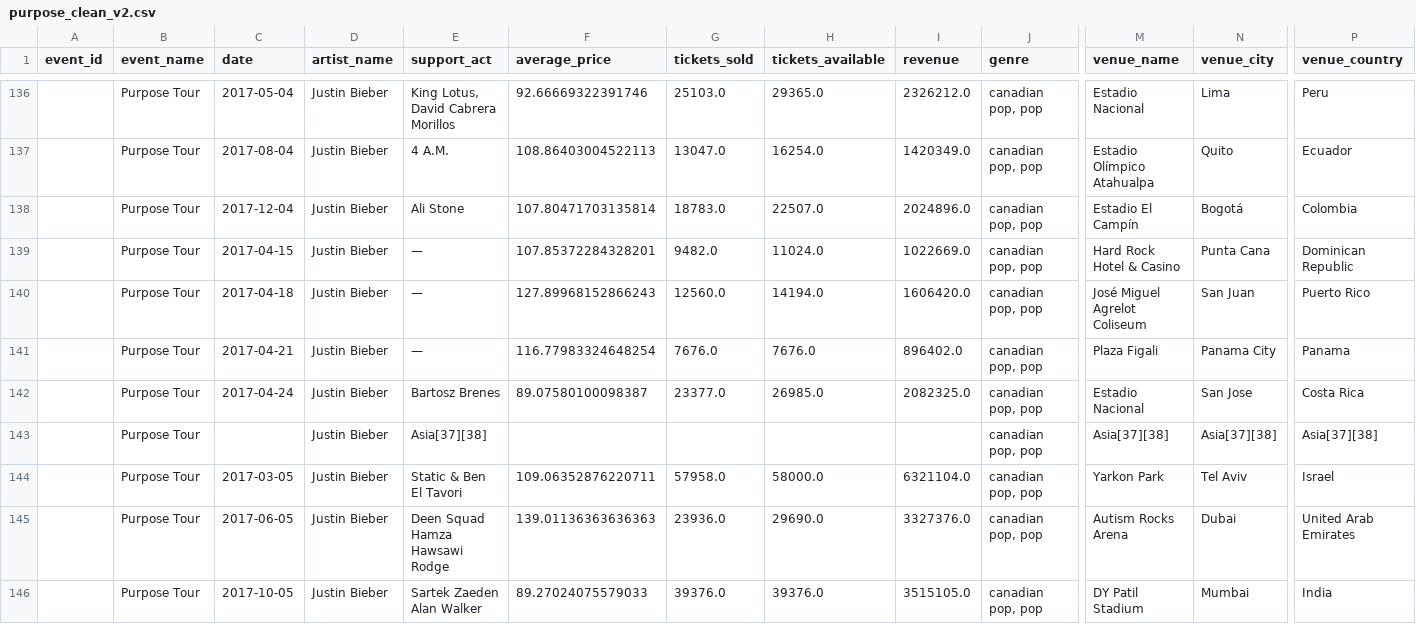
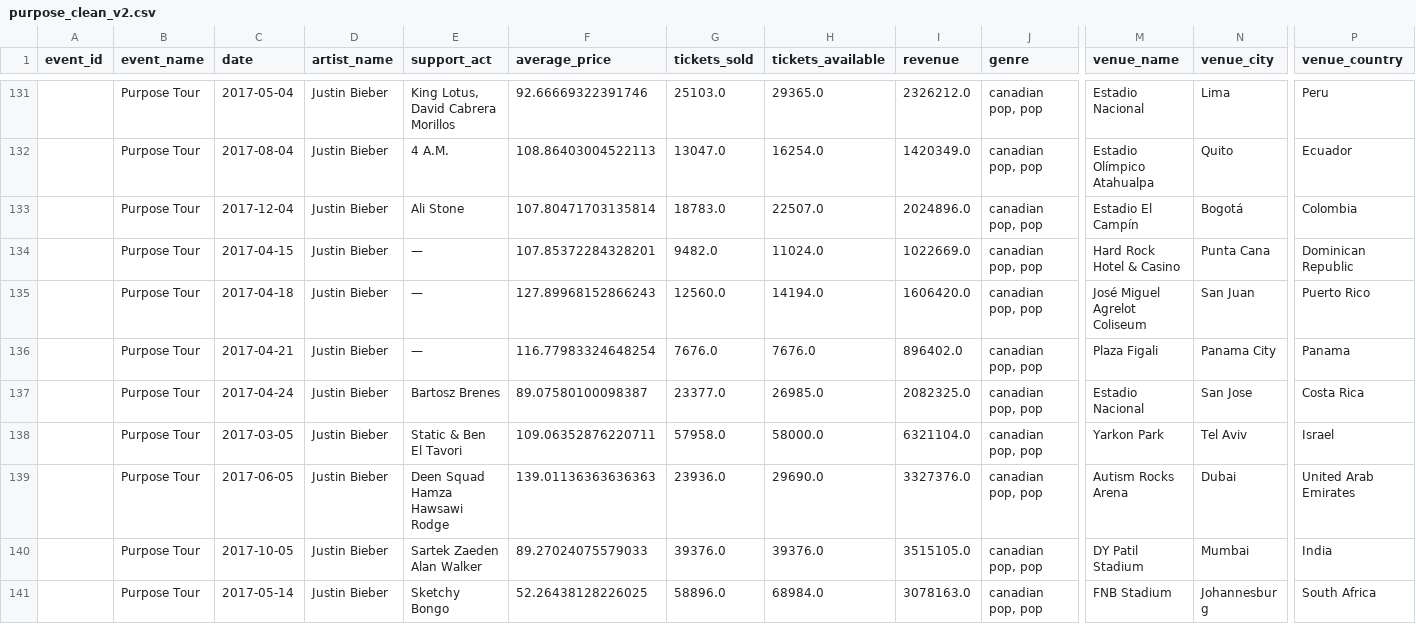
Before and after one commit to liora-symone/cfg3daatsets, a CSV file: justin/purpose_clean_v2.csv, drawn as a sheet; only a part is shown, gaps mark what is left out; the shorter side is filled out with more unchanged rows; rows hold the shown columns only; the diff covers the shown part only; the diff names each change by its address in the sheet, - before the commit and + after, or states it on an @@ line.

Commit message:
removing extra rows

```diff
--- a/justin/purpose_clean_v2.csv
+++ b/justin/purpose_clean_v2.csv
-row 143:  | Purpose Tour |  | Justin Bieber | Asia[37][38] |  |  |  |  | canadian pop, pop | Asia[37][38] | Asia[37][38] | Asia[37][38]
```
Also changed, not shown: 7 removed rows elsewhere in this file.
